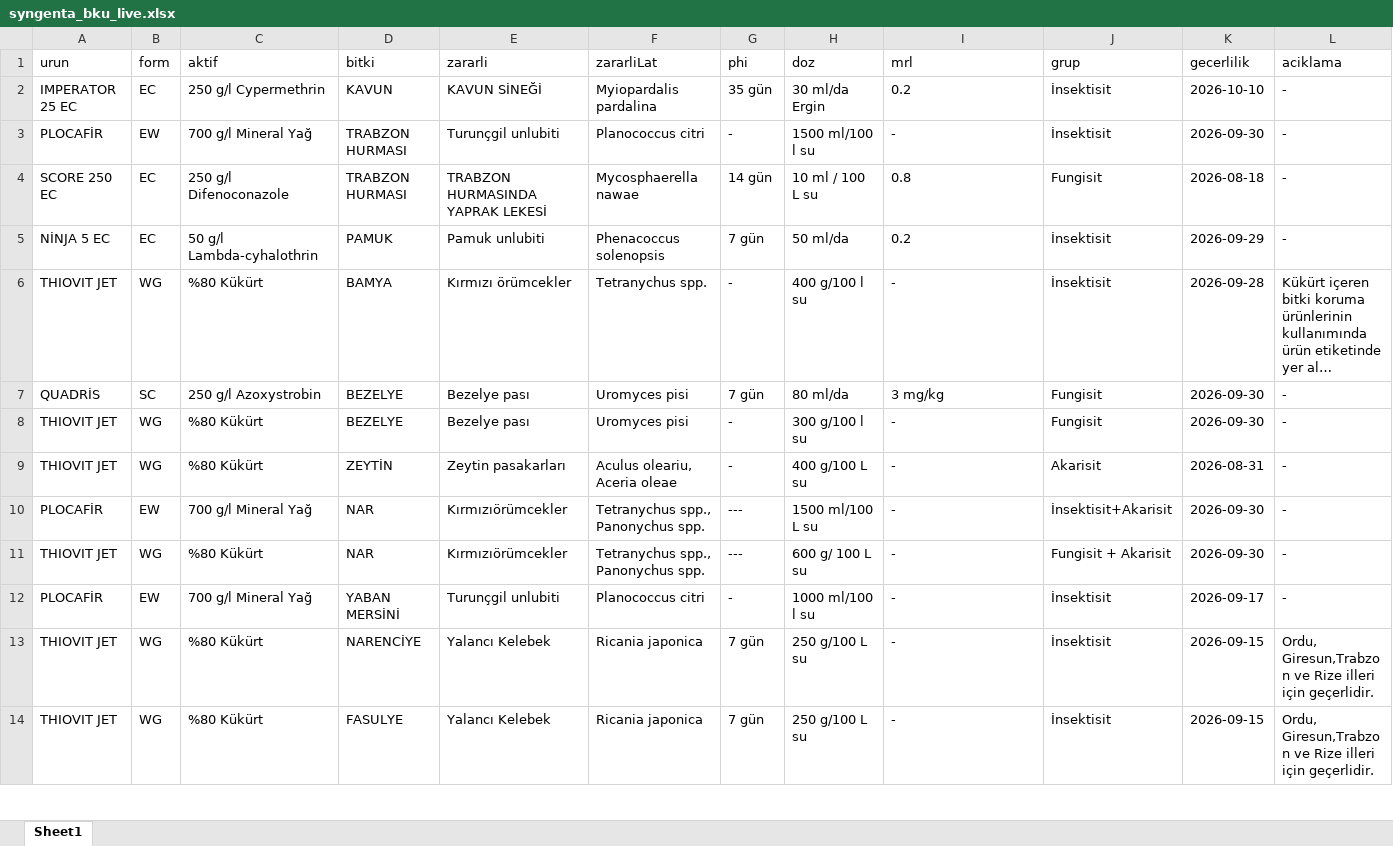
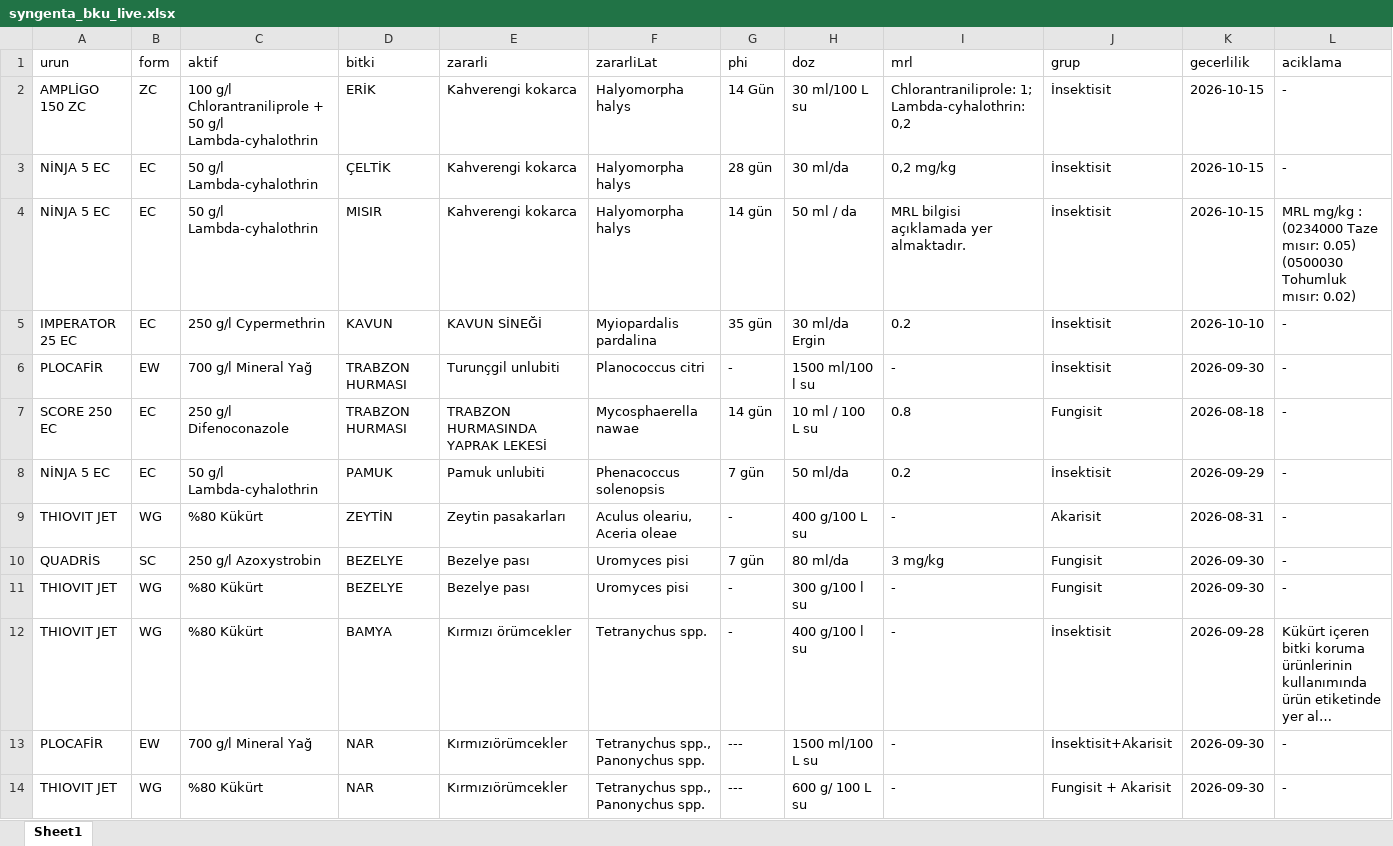
Before and after one commit to koselerkubra-bot/gecicitavsiye, an Excel workbook: syngenta_bku_live.xlsx, sheet Sheet1, drawn as a sheet; only a part is shown; the shorter side is filled out with more unchanged rows; long unchanged cells end in …; values as stored, in another font and other column widths than the file's, no borders; the diff names each change by its address in the sheet, - before the commit and + after, or states it on an @@ line.

```diff
--- a/syngenta_bku_live.xlsx (sheet Sheet1)
+++ b/syngenta_bku_live.xlsx (sheet Sheet1)
+row 2: AMPLİGO 150 ZC | ZC | 100 g/l Chlorantraniliprole + 50 g/l Lambda-cyhalothrin | ERİK | Kahverengi kokarca | Halyomorpha halys | 14 Gün | 30 ml/100 L su | Chlorantraniliprole: 1; Lambda-cyhalothrin: 0,2 | İnsektisit | 2026-10-15 | -
+row 3: NİNJA 5 EC | EC | 50 g/l Lambda-cyhalothrin | ÇELTİK | Kahverengi kokarca | Halyomorpha halys | 28 gün | 30 ml/da | 0,2 mg/kg | İnsektisit | 2026-10-15 | -
+row 4: NİNJA 5 EC | EC | 50 g/l Lambda-cyhalothrin | MISIR | Kahverengi kokarca | Halyomorpha halys | 14 gün | 50 ml / da | MRL bilgisi açıklamada yer almaktadır. | İnsektisit | 2026-10-15 | MRL mg/kg : (0234000 Taze mısır: 0.05) (0500030 Tohumluk mısır: 0.02)
@@ row 6 moved to row 12: THIOVIT JET @@
```
Also changed, not shown: 2 other files.
